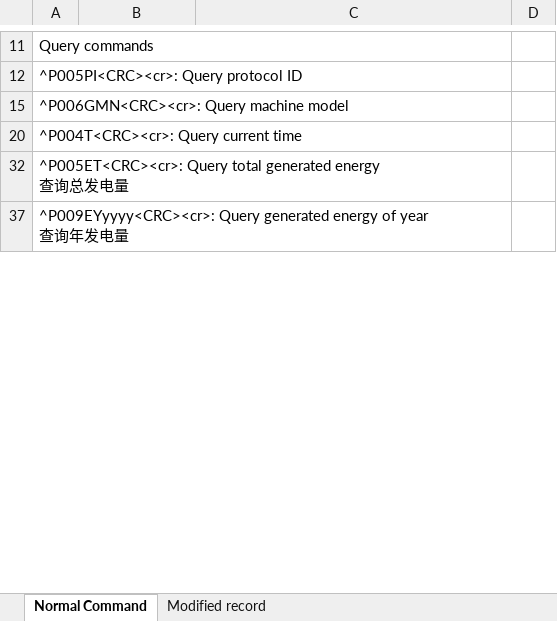
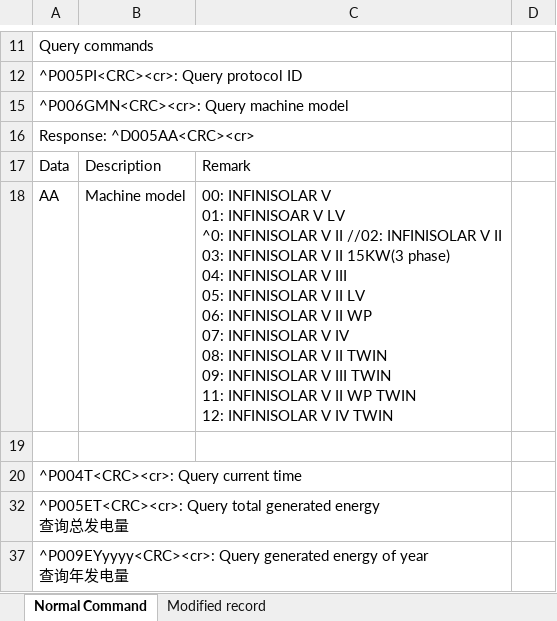
Before and after one commit to tntvlad/pi18-monitor, an Excel workbook: Protocol/Infini-Solar V&VII&VIII&VIV& V II 6K LV Split-Phase&TWIN protocol 202205....xlsx, sheet Normal Command, drawn as a sheet; only a part is shown, gaps mark what is left out; values as stored, in another font and other column widths than the file's, no cell formats; charts and pictures not drawn; ↵ is a line break in a cell; the diff covers the shown part only; the diff names each change by its address in the sheet, - before the commit and + after, or states it on an @@ line.

```diff
--- a/Protocol/Infini-Solar V&VII&VIII&VIV& V II 6K LV Split-Phase&TWIN protocol 202205....xlsx (sheet Normal Command)
+++ b/Protocol/Infini-Solar V&VII&VIII&VIV& V II 6K LV Split-Phase&TWIN protocol 202205....xlsx (sheet Normal Command)
@@ row 16 unhidden: Response: ^D005AA<CRC><cr> @@
@@ row 66 moved to row 17: Data @@
@@ row 18 unhidden: AA | Machine model | 00: INFINISOLAR V ↵ 01: INFINISOAR V LV ↵ ^0: INFINISOLAR V II //02: INFINISOLAR V II ↵ 03: INFINISOLAR V II 15KW(3 phase) ↵ 04: INFINISOLAR V III ↵ 05: INFINISOLAR V II LV ↵ 06: INFINISOLAR V II WP ↵ 07: INFINISOLAR V IV ↵ 08: INFINISOLAR V II TWIN ↵ 09: INFINISOLAR V III TWIN ↵ 11: INFINISOLAR V II WP TWIN ↵ 12: INFINISOLAR V IV TWIN @@
+row 19: (empty)
```
Also changed, not shown: 29 removed rows and 83 hidden or unhidden rows elsewhere in this sheet, cell formats, charts or pictures, 11 other files.
